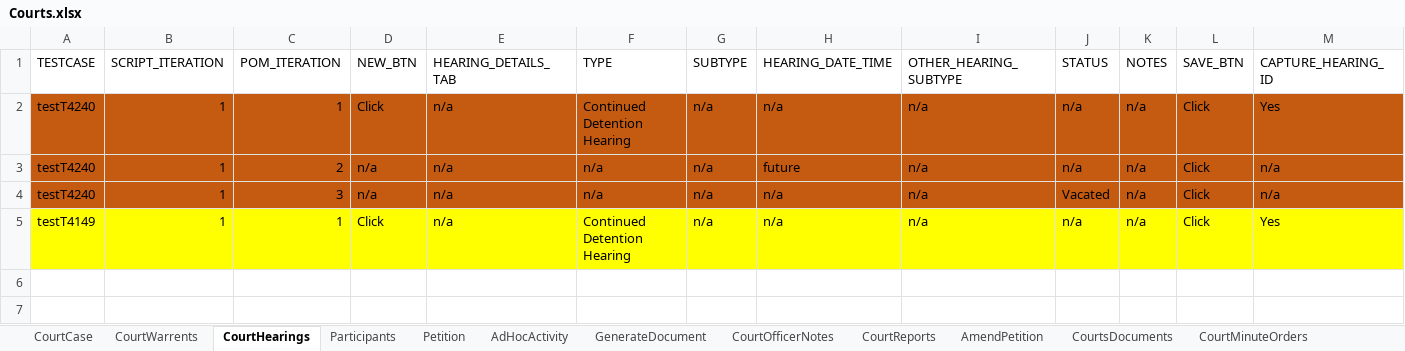
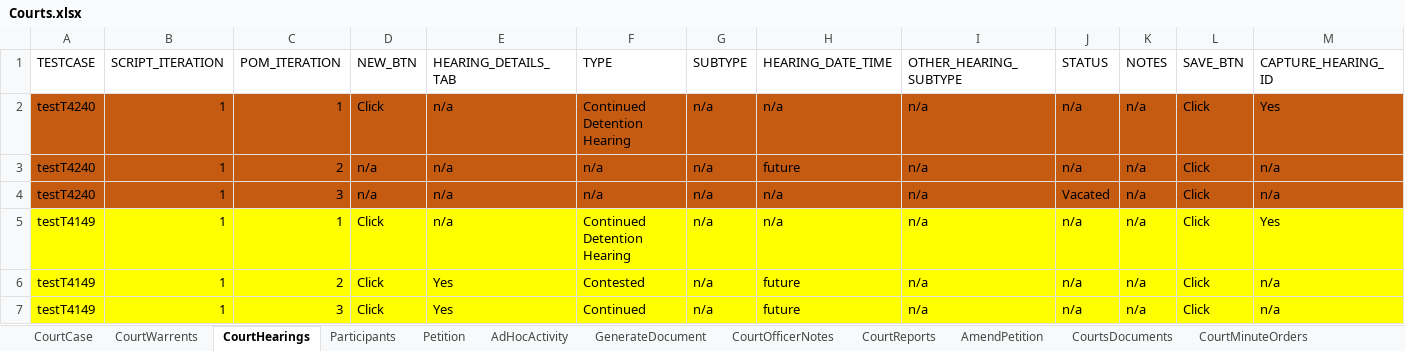
Before and after one commit to Yaswanthkumar-Naidu/TestDataExcel, an Excel workbook: Courts.xlsx, sheet CourtHearings, drawn as a sheet; only a part is shown; values as stored, in another font and other column widths than the file's, no borders; rows hold the shown columns only; the diff names each change by its address in the sheet, - before the commit and + after, or states it on an @@ line.

Commit message:
Add files via upload

```diff
--- a/Courts.xlsx (sheet CourtHearings)
+++ b/Courts.xlsx (sheet CourtHearings)
+row 6: testT4149 | 1 | 2 | Click | Yes | Contested | n/a | future | n/a | n/a | n/a | Click | n/a
+row 7: testT4149 | 1 | 3 | Click | Yes | Continued | n/a | future | n/a | n/a | n/a | Click | n/a
```
